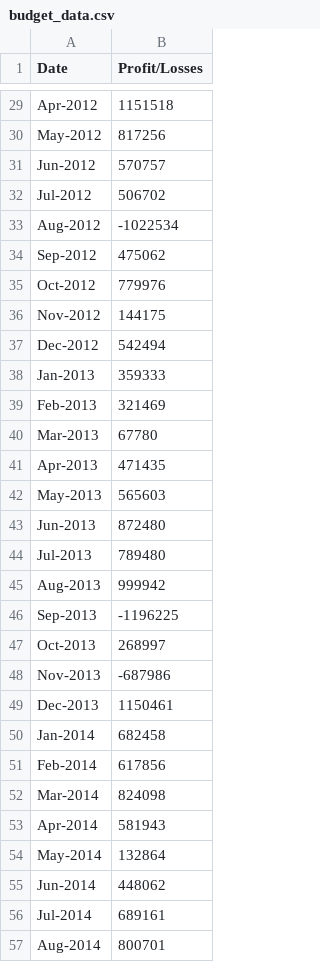
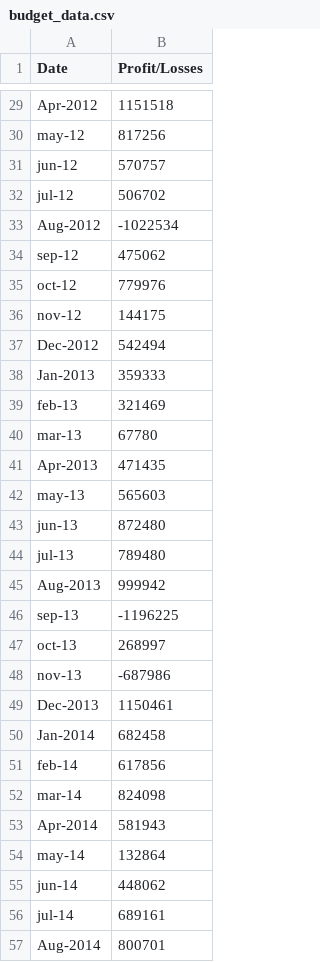
Before and after one commit to roayala/Python-Challenge, a CSV file: Resources/budget_data.csv, drawn as a sheet; only a part is shown, gaps mark what is left out; the diff covers the shown part only; the diff names each change by its address in the sheet, - before the commit and + after, or states it on an @@ line.

```diff
--- a/Resources/budget_data.csv
+++ b/Resources/budget_data.csv
-A30 (Date): May-2012
+A30 (Date): may-12
-A31 (Date): Jun-2012
+A31 (Date): jun-12
-A32 (Date): Jul-2012
+A32 (Date): jul-12
-A34 (Date): Sep-2012
+A34 (Date): sep-12
-A35 (Date): Oct-2012
+A35 (Date): oct-12
-A36 (Date): Nov-2012
+A36 (Date): nov-12
-A39 (Date): Feb-2013
+A39 (Date): feb-13
-A40 (Date): Mar-2013
+A40 (Date): mar-13
-A42 (Date): May-2013
+A42 (Date): may-13
-A43 (Date): Jun-2013
+A43 (Date): jun-13
-A44 (Date): Jul-2013
+A44 (Date): jul-13
-A46 (Date): Sep-2013
+A46 (Date): sep-13
-A47 (Date): Oct-2013
+A47 (Date): oct-13
-A48 (Date): Nov-2013
+A48 (Date): nov-13
-A51 (Date): Feb-2014
+A51 (Date): feb-14
-A52 (Date): Mar-2014
+A52 (Date): mar-14
-A54 (Date): May-2014
+A54 (Date): may-14
-A55 (Date): Jun-2014
+A55 (Date): jun-14
-A56 (Date): Jul-2014
+A56 (Date): jul-14
```
Also changed, not shown: 38 edited cells elsewhere in this file.
